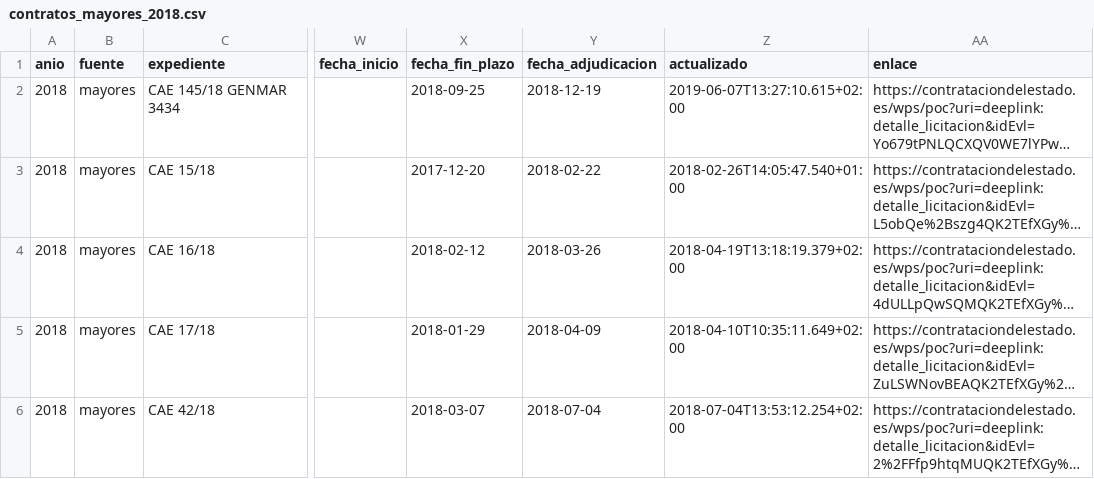
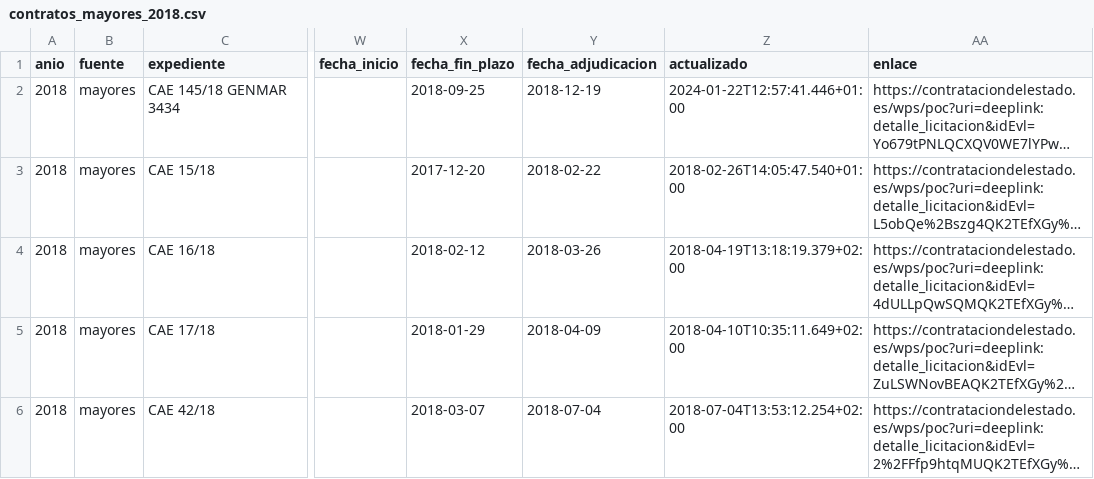
Before and after one commit to JoseHino/observatorio-contratacion-marbella, a CSV file: csv/contratos_mayores_2018.csv, drawn as a sheet; only a part is shown, gaps mark what is left out; long unchanged cells end in …; the diff names each change by its address in the sheet, - before the commit and + after, or states it on an @@ line.

```diff
--- a/csv/contratos_mayores_2018.csv
+++ b/csv/contratos_mayores_2018.csv
-Z2 (actualizado): 2019-06-07T13:27:10.615+02:00
+Z2 (actualizado): 2024-01-22T12:57:41.446+01:00
```
Also changed, not shown: csv/contratos_mayores_2019.csv, csv/contratos_mayores_2020.csv, 17 other files.
